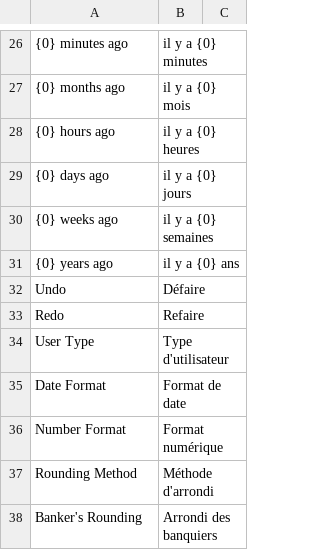
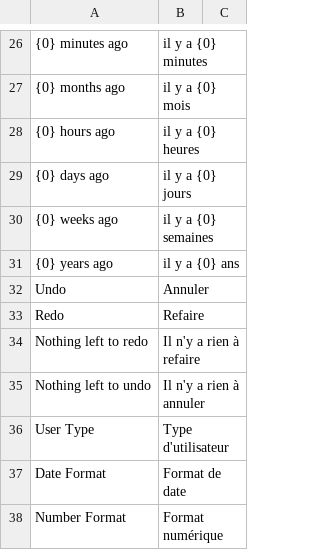
Before and after one commit to linuxipho/frappe_france, a CSV file: frappe_france/translations/fr.csv, drawn as a sheet; only a part is shown, gaps mark what is left out; the shorter side is filled out with more unchanged rows; the diff covers the shown part only; the diff names each change by its address in the sheet, - before the commit and + after, or states it on an @@ line.

```diff
--- a/frappe_france/translations/fr.csv
+++ b/frappe_france/translations/fr.csv
-B32: Défaire
+B32: Annuler
+row 34: Nothing left to redo | Il n'y a rien à refaire
+row 35: Nothing left to undo | Il n'y a rien à annuler
```
Also changed, not shown: 63 added rows elsewhere in this file, 2 other files.
